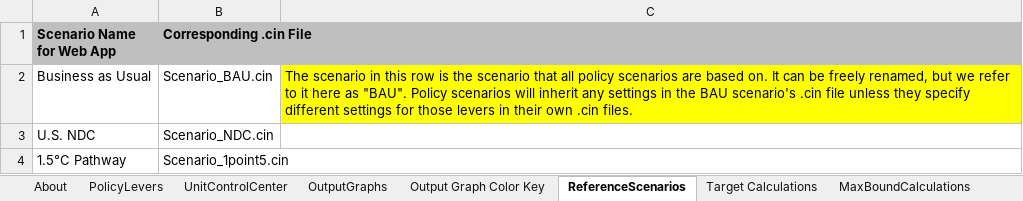
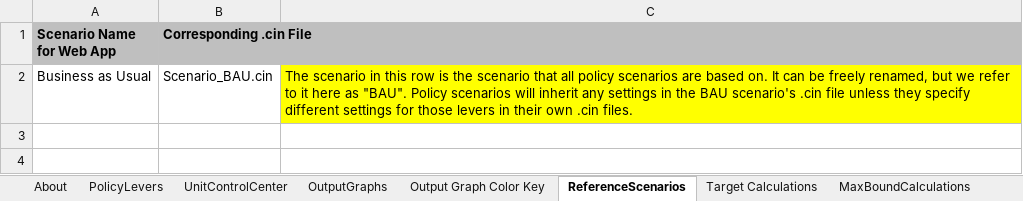
Before and after one commit to EnergyInnovation/eps-wisconsin, an Excel workbook: WebAppData.xlsx, sheet ReferenceScenarios, drawn as a sheet; values as stored, in another font and other column widths than the file's, no borders; the diff names each change by its address in the sheet, - before the commit and + after, or states it on an @@ line.

Commit message:
take out scenarios from webapp

```diff
--- a/WebAppData.xlsx (sheet ReferenceScenarios)
+++ b/WebAppData.xlsx (sheet ReferenceScenarios)
-row 3: U.S. NDC | Scenario_NDC.cin
-row 4: 1.5°C Pathway | Scenario_1point5.cin
```
